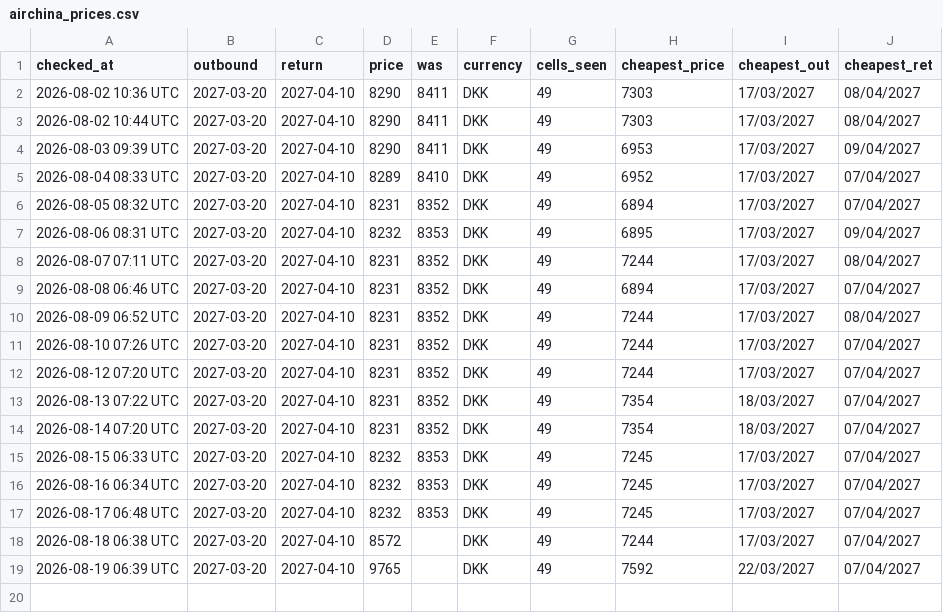
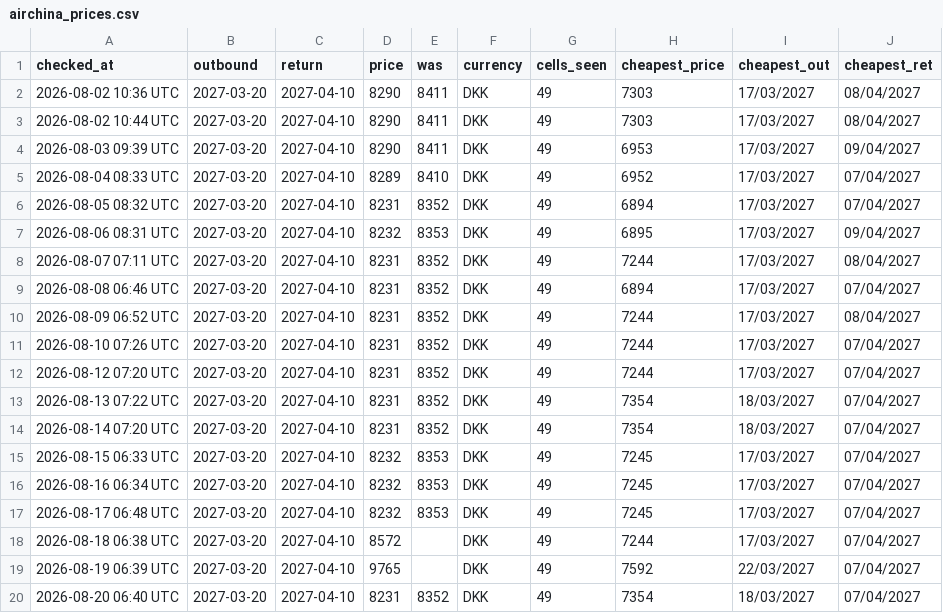
Before and after one commit to UnknowUserGuy/FlyBilletChecker, a CSV file: data/airchina_prices.csv, drawn as a sheet; the diff names each change by its address in the sheet, - before the commit and + after, or states it on an @@ line.

```diff
--- a/data/airchina_prices.csv
+++ b/data/airchina_prices.csv
+row 20: 2026-08-20 06:40 UTC | 2027-03-20 | 2027-04-10 | 8231 | 8352 | DKK | 49 | 7354 | 18/03/2027 | 07/04/2027
```
Also changed, not shown: data/prices.csv, 1 other file.
